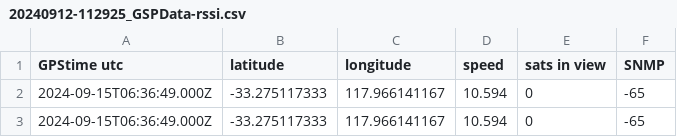
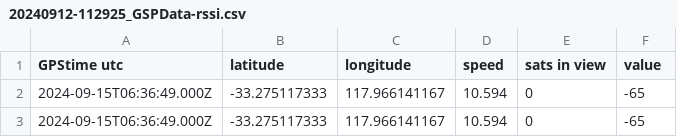
Before and after one commit to farmstar/farmstar, a CSV file: 20240912-112925_GSPData-rssi.csv, drawn as a sheet; only a part is shown.

Commit message:
Update 20240912-112925_GSPData-rssi.csv

```diff
--- a/20240912-112925_GSPData-rssi.csv
+++ b/20240912-112925_GSPData-rssi.csv
@@ -1,2 +1,2 @@
-GPStime utc,latitude,longitude,speed,sats in view,SNMP
+GPStime utc,latitude,longitude,speed,sats in view,value
 2024-09-15T06:36:49.000Z,-33.275117333,117.966141167,10.594,0,-65
```
